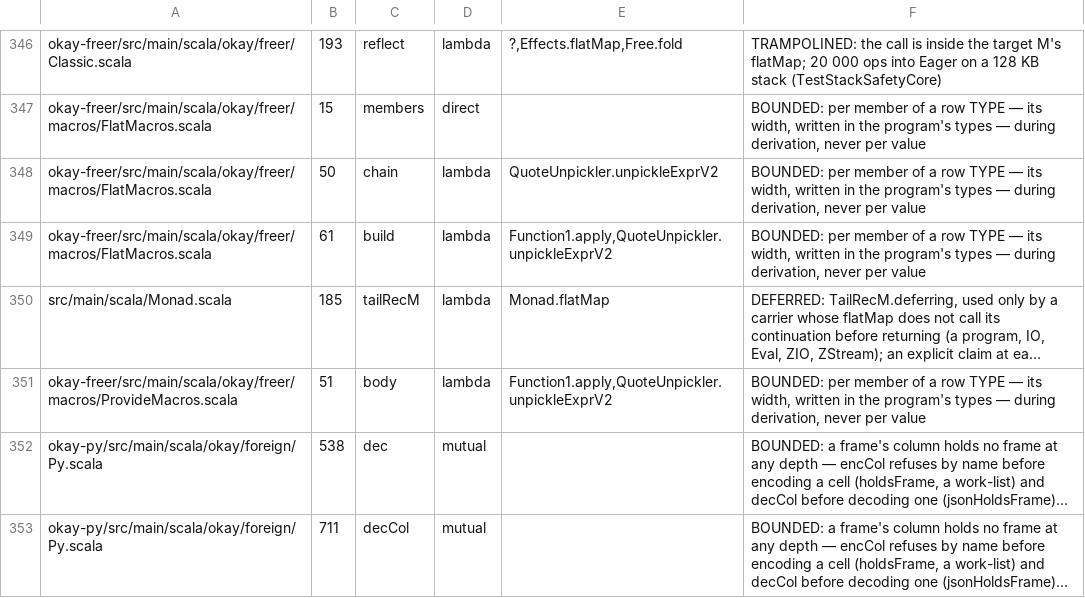
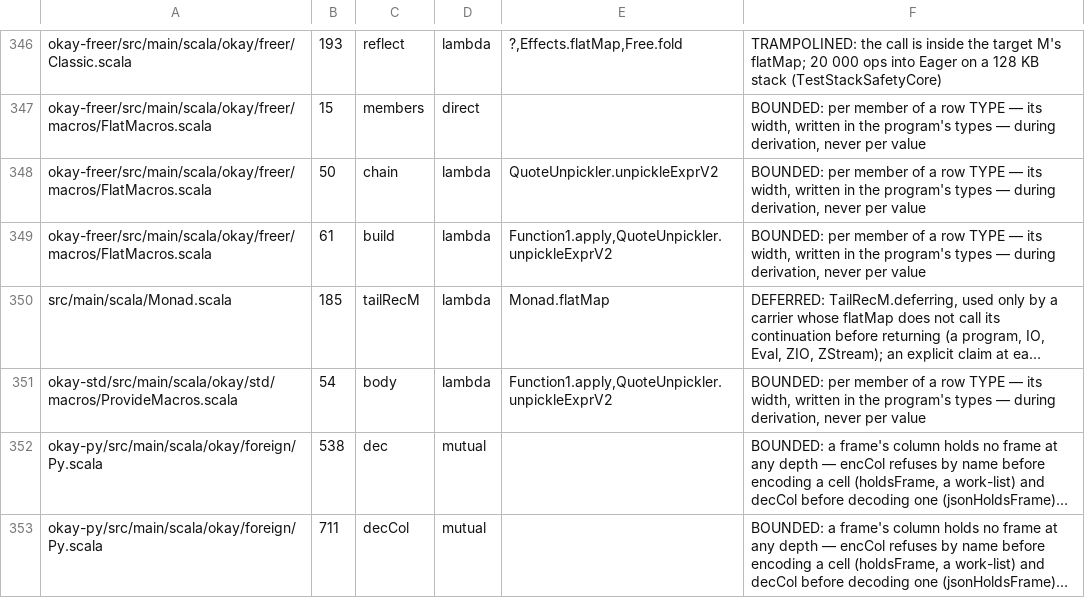
Before and after one commit to sergey-scherbina/okay, a TSV file: specs/stack-safety-okay.tsv, drawn as a sheet; only a part is shown, gaps mark what is left out; long unchanged cells end in …; the diff names each change by its address in the sheet, - before the commit and + after, or states it on an @@ line.

Commit message:
okay-std: docs, changelog, inventory row, native/js imports

```diff
--- a/specs/stack-safety-okay.tsv
+++ b/specs/stack-safety-okay.tsv
-A351: okay-freer/src/main/scala/okay/freer/macros/ProvideMacros.scala
+A351: okay-std/src/main/scala/okay/std/macros/ProvideMacros.scala
-B351: 51
+B351: 54
```
Also changed, not shown: 7 other files.
